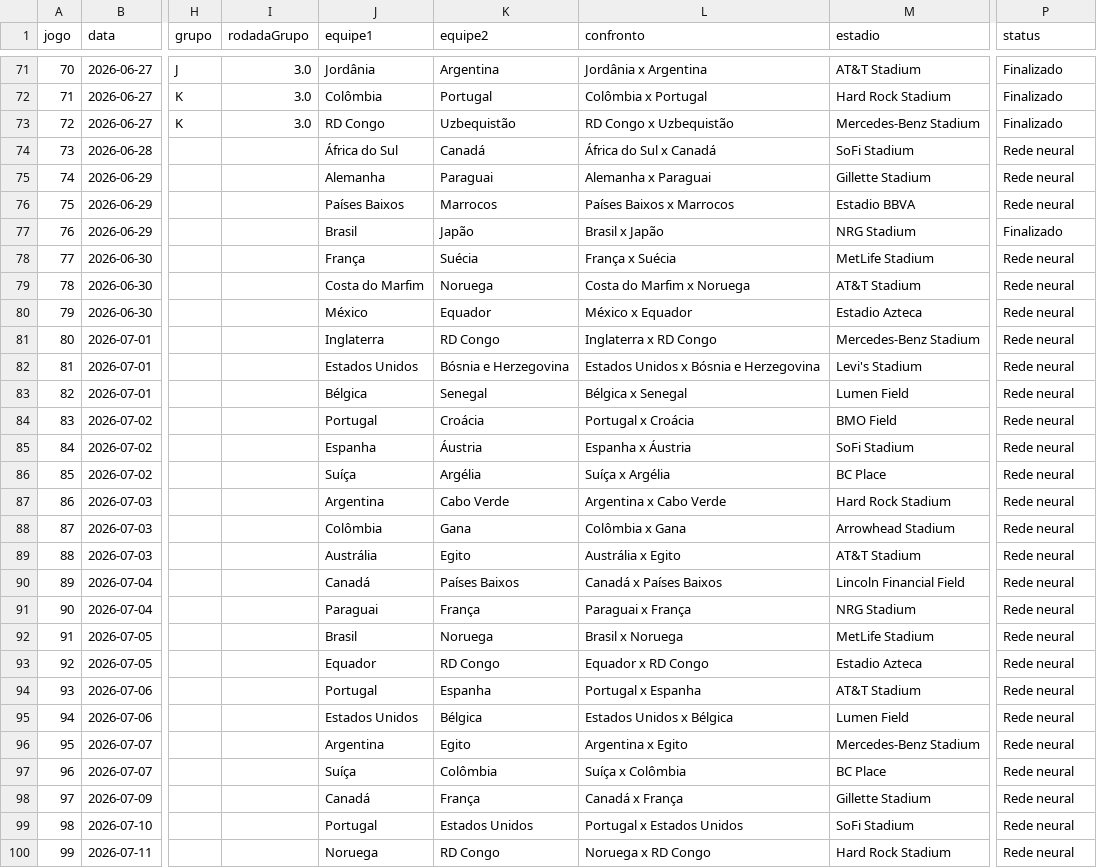
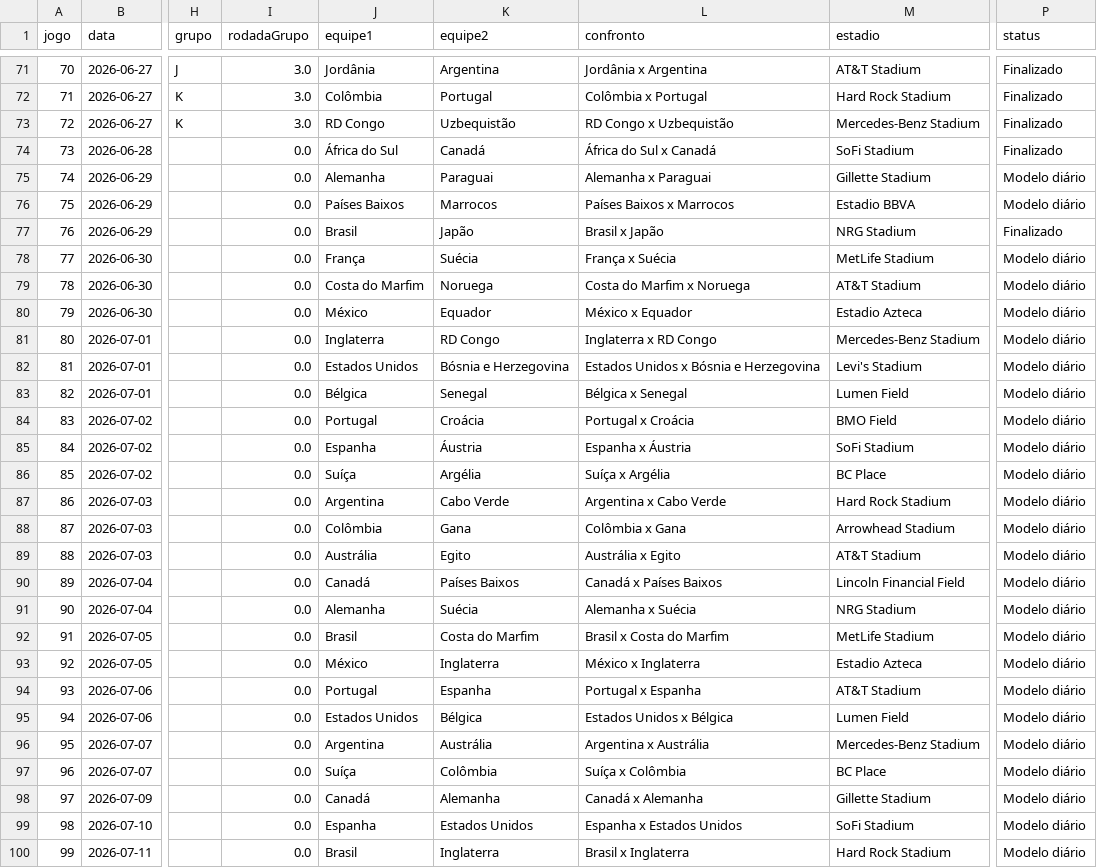
Before and after one commit to Lguirelli/tabela-copa, a CSV file: data/matches.csv, drawn as a sheet; only a part is shown, gaps mark what is left out; the diff covers the shown part only; the diff names each change by its address in the sheet, - before the commit and + after, or states it on an @@ line.

```diff
--- a/data/matches.csv
+++ b/data/matches.csv
-I74:I100 (rodadaGrupo): (empty)
+I74:I100 (rodadaGrupo): 0.0
-P74 (status): Rede neural
+P74 (status): Finalizado
-P75:P76 (status): Rede neural
+P75:P76 (status): Modelo diário
-P78:P100 (status): Rede neural
+P78:P100 (status): Modelo diário
-J91 (equipe1): Paraguai
+J91 (equipe1): Alemanha
-K91 (equipe2): França
+K91 (equipe2): Suécia
-L91 (confronto): Paraguai x França
+L91 (confronto): Alemanha x Suécia
-K92 (equipe2): Noruega
+K92 (equipe2): Costa do Marfim
-L92 (confronto): Brasil x Noruega
+L92 (confronto): Brasil x Costa do Marfim
-J93 (equipe1): Equador
+J93 (equipe1): México
-K93 (equipe2): RD Congo
+K93 (equipe2): Inglaterra
-L93 (confronto): Equador x RD Congo
+L93 (confronto): México x Inglaterra
-K96 (equipe2): Egito
+K96 (equipe2): Austrália
-L96 (confronto): Argentina x Egito
+L96 (confronto): Argentina x Austrália
-K98 (equipe2): França
+K98 (equipe2): Alemanha
-L98 (confronto): Canadá x França
+L98 (confronto): Canadá x Alemanha
-J99 (equipe1): Portugal
+J99 (equipe1): Espanha
-L99 (confronto): Portugal x Estados Unidos
+L99 (confronto): Espanha x Estados Unidos
-J100 (equipe1): Noruega
+J100 (equipe1): Brasil
-K100 (equipe2): RD Congo
+K100 (equipe2): Inglaterra
-L100 (confronto): Noruega x RD Congo
+L100 (confronto): Brasil x Inglaterra
```
Also changed, not shown: 25 edited cells elsewhere in this file, data/database/matches.csv, data/database/simulated_matches.csv, 15 other files.
